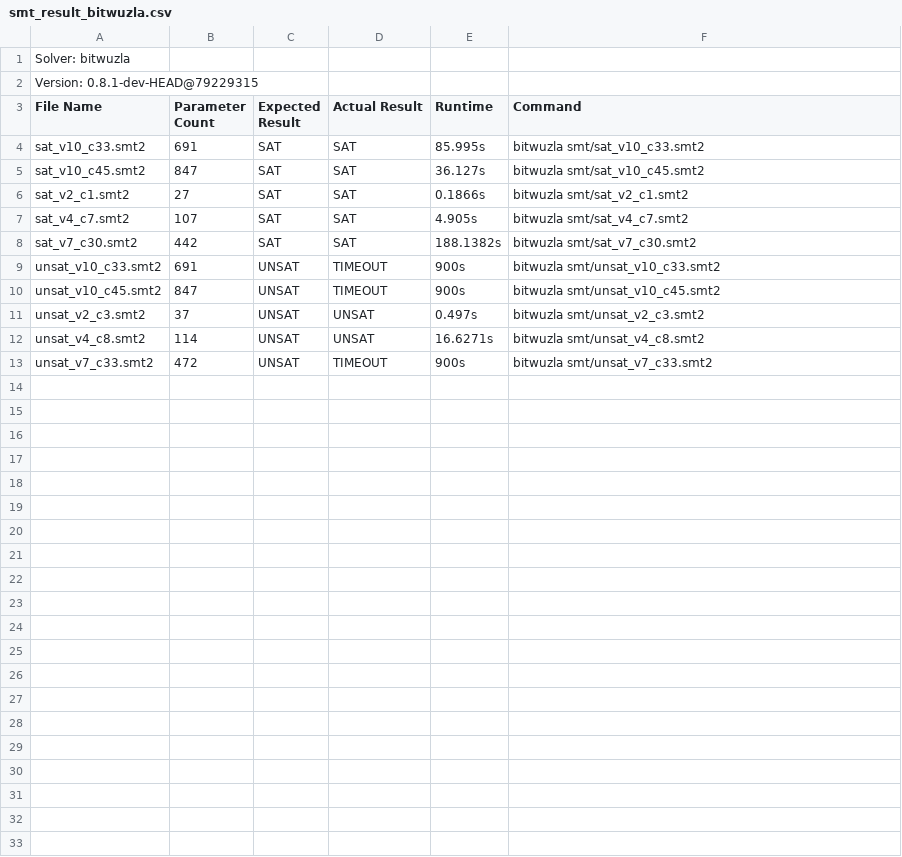
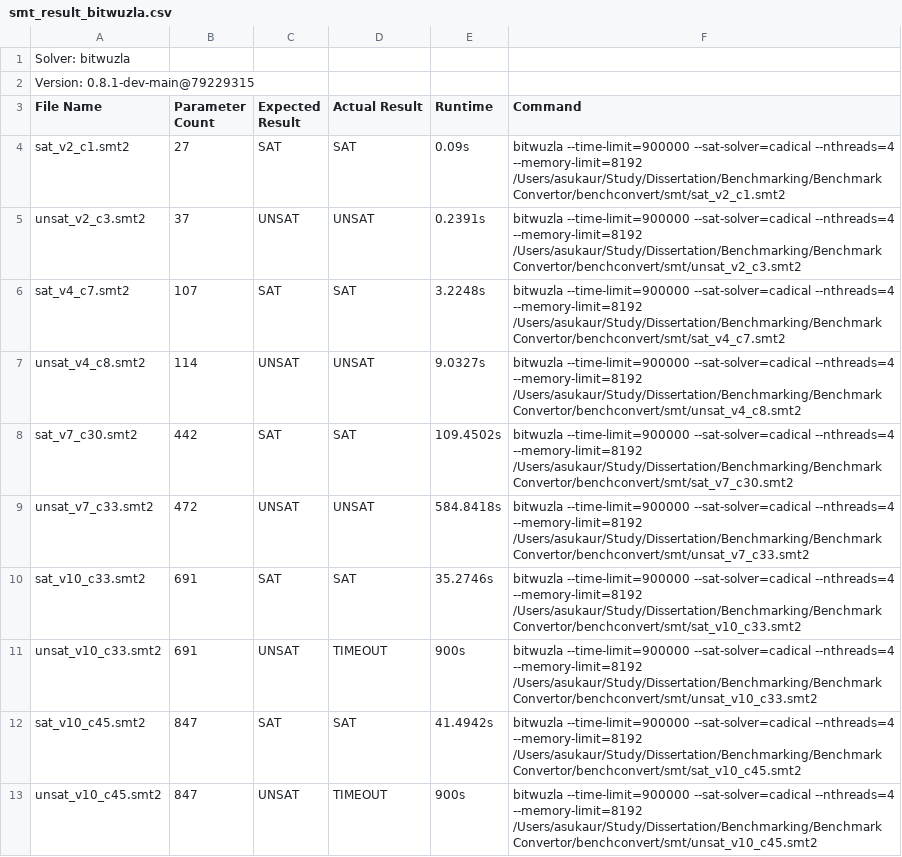
Before and after one commit to AsuKaur/benchconvert, a CSV file: results/smt_result_bitwuzla.csv, drawn as a sheet.

Commit message:
updated results

```diff
--- a/results/smt_result_bitwuzla.csv
+++ b/results/smt_result_bitwuzla.csv
@@ -1,13 +1,13 @@
 Solver: bitwuzla
-Version: 0.8.1-dev-HEAD@79229315
+Version: 0.8.1-dev-main@79229315
 File Name,Parameter Count,Expected Result,Actual Result,Runtime,Command
-sat_v10_c33.smt2,691,SAT,SAT,85.995s,bitwuzla smt/sat_v10_c33.smt2
-sat_v10_c45.smt2,847,SAT,SAT,36.127s,bitwuzla smt/sat_v10_c45.smt2
-sat_v2_c1.smt2,27,SAT,SAT,0.1866s,bitwuzla smt/sat_v2_c1.smt2
-sat_v4_c7.smt2,107,SAT,SAT,4.905s,bitwuzla smt/sat_v4_c7.smt2
-sat_v7_c30.smt2,442,SAT,SAT,188.1382s,bitwuzla smt/sat_v7_c30.smt2
-unsat_v10_c33.smt2,691,UNSAT,TIMEOUT,900s,bitwuzla smt/unsat_v10_c33.smt2
-unsat_v10_c45.smt2,847,UNSAT,TIMEOUT,900s,bitwuzla smt/unsat_v10_c45.smt2
-unsat_v2_c3.smt2,37,UNSAT,UNSAT,0.497s,bitwuzla smt/unsat_v2_c3.smt2
-unsat_v4_c8.smt2,114,UNSAT,UNSAT,16.6271s,bitwuzla smt/unsat_v4_c8.smt2
-unsat_v7_c33.smt2,472,UNSAT,TIMEOUT,900s,bitwuzla smt/unsat_v7_c33.smt2
+sat_v2_c1.smt2,27,SAT,SAT,0.09s,bitwuzla --time-limit=900000 --sat-solver=cadical --nthreads=4 --memory-limit=8192 /Users/asukaur/Study/Dissertation/Benchmarking/Benchmark Convertor/benchconvert/smt/sat_v2_c1.smt2
+unsat_v2_c3.smt2,37,UNSAT,UNSAT,0.2391s,bitwuzla --time-limit=900000 --sat-solver=cadical --nthreads=4 --memory-limit=8192 /Users/asukaur/Study/Dissertation/Benchmarking/Benchmark Convertor/benchconvert/smt/unsat_v2_c3.smt2
+sat_v4_c7.smt2,107,SAT,SAT,3.2248s,bitwuzla --time-limit=900000 --sat-solver=cadical --nthreads=4 --memory-limit=8192 /Users/asukaur/Study/Dissertation/Benchmarking/Benchmark Convertor/benchconvert/smt/sat_v4_c7.smt2
+unsat_v4_c8.smt2,114,UNSAT,UNSAT,9.0327s,bitwuzla --time-limit=900000 --sat-solver=cadical --nthreads=4 --memory-limit=8192 /Users/asukaur/Study/Dissertation/Benchmarking/Benchmark Convertor/benchconvert/smt/unsat_v4_c8.smt2
+sat_v7_c30.smt2,442,SAT,SAT,109.4502s,bitwuzla --time-limit=900000 --sat-solver=cadical --nthreads=4 --memory-limit=8192 /Users/asukaur/Study/Dissertation/Benchmarking/Benchmark Convertor/benchconvert/smt/sat_v7_c30.smt2
+unsat_v7_c33.smt2,472,UNSAT,UNSAT,584.8418s,bitwuzla --time-limit=900000 --sat-solver=cadical --nthreads=4 --memory-limit=8192 /Users/asukaur/Study/Dissertation/Benchmarking/Benchmark Convertor/benchconvert/smt/unsat_v7_c33.smt2
+sat_v10_c33.smt2,691,SAT,SAT,35.2746s,bitwuzla --time-limit=900000 --sat-solver=cadical --nthreads=4 --memory-limit=8192 /Users/asukaur/Study/Dissertation/Benchmarking/Benchmark Convertor/benchconvert/smt/sat_v10_c33.smt2
+unsat_v10_c33.smt2,691,UNSAT,TIMEOUT,900s,bitwuzla --time-limit=900000 --sat-solver=cadical --nthreads=4 --memory-limit=8192 /Users/asukaur/Study/Dissertation/Benchmarking/Benchmark Convertor/benchconvert/smt/unsat_v10_c33.smt2
+sat_v10_c45.smt2,847,SAT,SAT,41.4942s,bitwuzla --time-limit=900000 --sat-solver=cadical --nthreads=4 --memory-limit=8192 /Users/asukaur/Study/Dissertation/Benchmarking/Benchmark Convertor/benchconvert/smt/sat_v10_c45.smt2
+unsat_v10_c45.smt2,847,UNSAT,TIMEOUT,900s,bitwuzla --time-limit=900000 --sat-solver=cadical --nthreads=4 --memory-limit=8192 /Users/asukaur/Study/Dissertation/Benchmarking/Benchmark Convertor/benchconvert/smt/unsat_v10_c45.smt2
```
Also changed, not shown: results/smt_result_cvc5.csv, results/smt_result_z3.csv, 2 other files.
